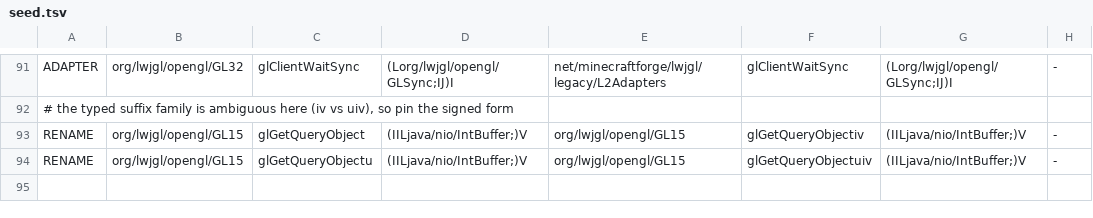
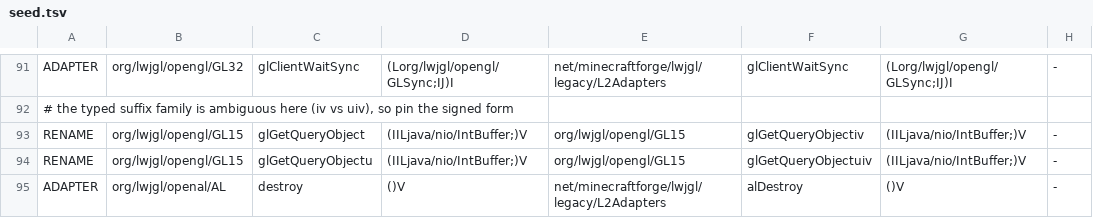
Before and after one commit to Circulate233/Outlands, a TSV file: tools/lwjgl2diff/seed.tsv, drawn as a sheet; only a part is shown, gaps mark what is left out; the diff names each change by its address in the sheet, - before the commit and + after, or states it on an @@ line.

Commit message:
fix(transformers): close two gaps in the bytecode transform layer
paulscode's OpenAL library calls org.lwjgl.openal.AL.destroy() on every
resource reload.  LWJGL3 kept the method but made it package private, so
the call site fails with IllegalAccessError the moment a reload shuts the
sound system down - switching the language in the options screen is
enough to kill the client:

  IllegalAccessError: LibraryLWJGLOpenAL tried to access
  'void org.lwjgl.openal.AL.destroy()'
    at LibraryLWJGLOpenAL.cleanup
    at SoundManager.func_148613_b
    at GuiLanguage$List.func_148144_a

The rewrite table already redirects the other three LWJGL2 AL entry
points, so destroy() joins them: L2Adapters.alDestroy does what LWJGL2's
destroy did - drop the current context, destroy it, close the device
alCreate opened - and the table row is added to seed.tsv so a regeneration
keeps it.  RewriteTable and its TABLE_SHA256 are updated to match.

The deobf remapper had two defects of its own: Remapper was constructed
without the ASM version, and the deobfuscated-environment flag was
mutable although nothing reassigns it.

```diff
--- a/tools/lwjgl2diff/seed.tsv
+++ b/tools/lwjgl2diff/seed.tsv
+row 95: ADAPTER | org/lwjgl/openal/AL | destroy | ()V | net/minecraftforge/lwjgl/legacy/L2Adapters | alDestroy | ()V | -
```
Also changed, not shown: tools/lwjgl2diff/rewrite-table.tsv, 4 other files.
